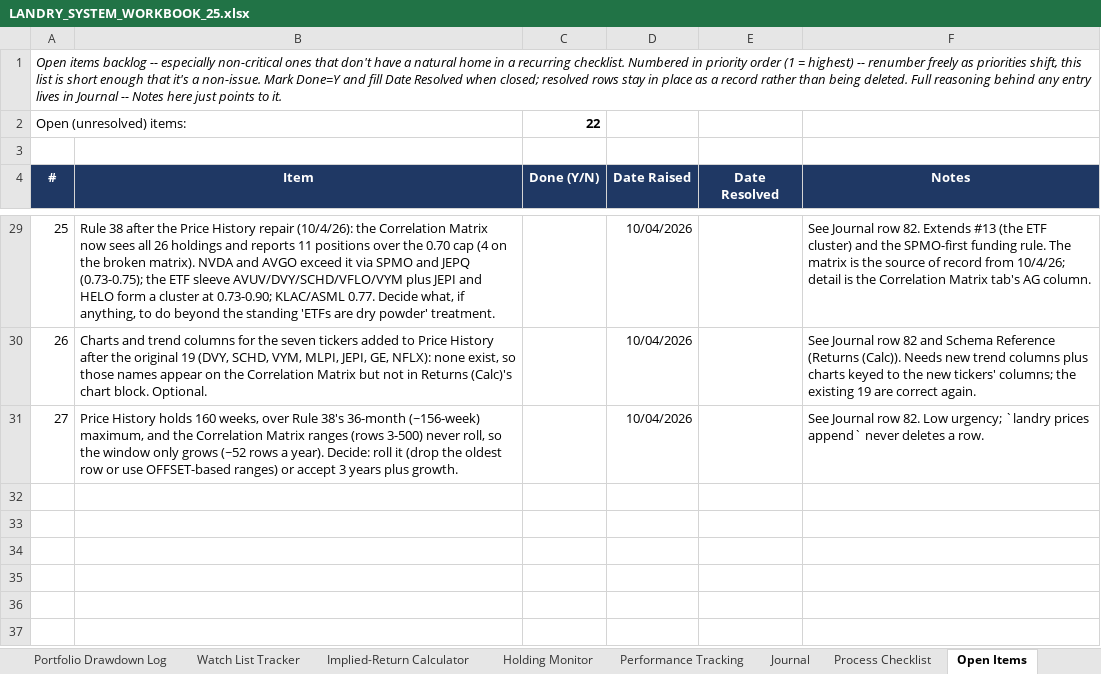
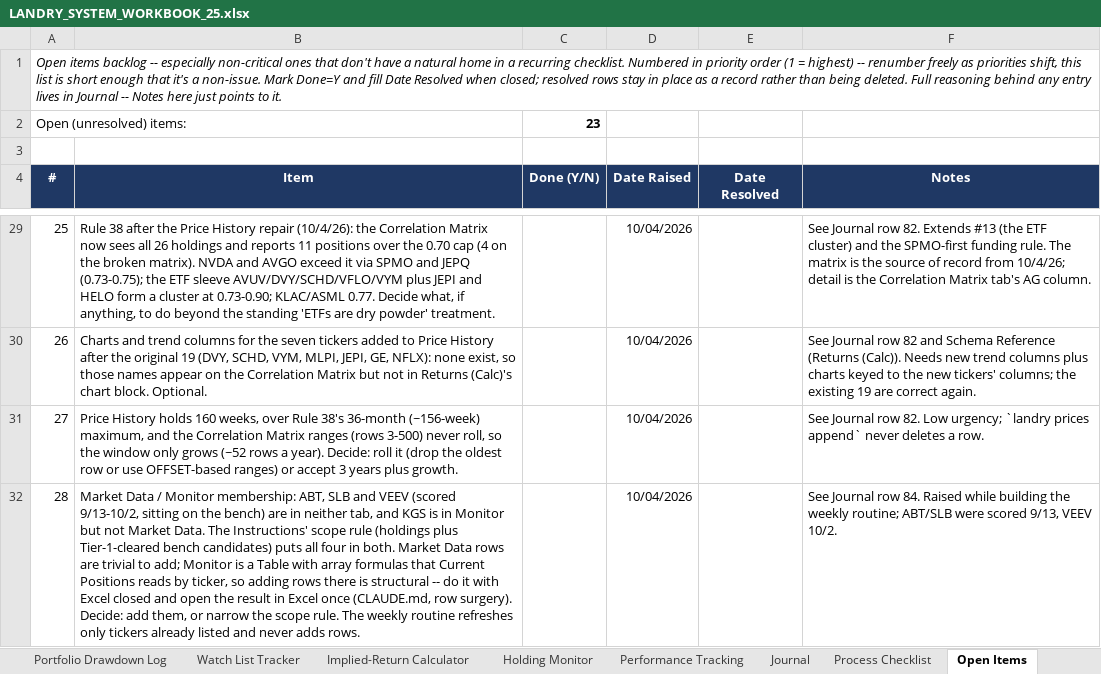
Before and after one commit to cope413/Stock_Picker, an Excel workbook: LANDRY_SYSTEM_WORKBOOK_25.xlsx, sheet Open Items, drawn as a sheet; only a part is shown, gaps mark what is left out; values as stored, in another font and other column widths than the file's, no borders; conditional formats and table styles not drawn; the diff names each change by its address in the sheet, - before the commit and + after, or states it on an @@ line.

```diff
--- a/LANDRY_SYSTEM_WORKBOOK_25.xlsx (sheet Open Items)
+++ b/LANDRY_SYSTEM_WORKBOOK_25.xlsx (sheet Open Items)
-C2 (Done (Y/N)): 22
+C2 (Done (Y/N)): 23
+row 32: 28 | Market Data / Monitor membership: ABT, SLB and VEEV (scored 9/13-10/2, sitting on the bench) are in neither tab, and KGS is in Monitor but not Market Data. The Instructions' scope rule (holdings plus Tier-1-cleared bench candidates) puts all four in both. Market Data rows are trivial to add; Monitor is a Table with array formulas that Current Positions reads by ticker, so adding rows there is structural -- do it with Excel closed and open the result in Excel once (CLAUDE.md, row surgery). Decide: add them, or narrow the scope rule. The weekly routine refreshes only tickers already listed and never adds rows. |  | 10/04/2026 |  | See Journal row 84. Raised while building the weekly routine; ABT/SLB were scored 9/13, VEEV 10/2.
```
Also changed, not shown: sheet Market Data, sheet Monitor & Recheck Triggers, sheet Schema Reference, sheet Journal, sheet Instructions, hidden cells, charts or pictures, 10 other files.
